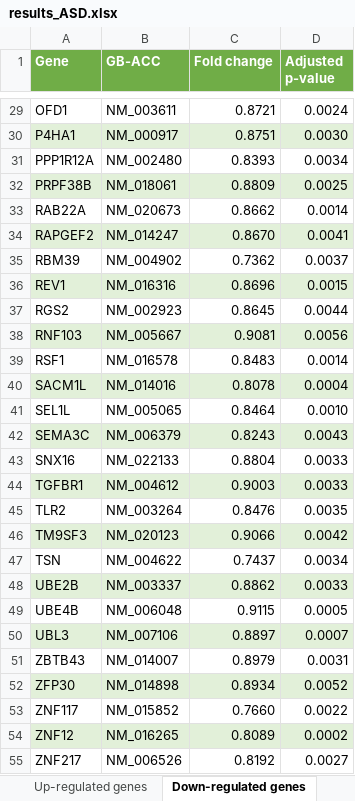
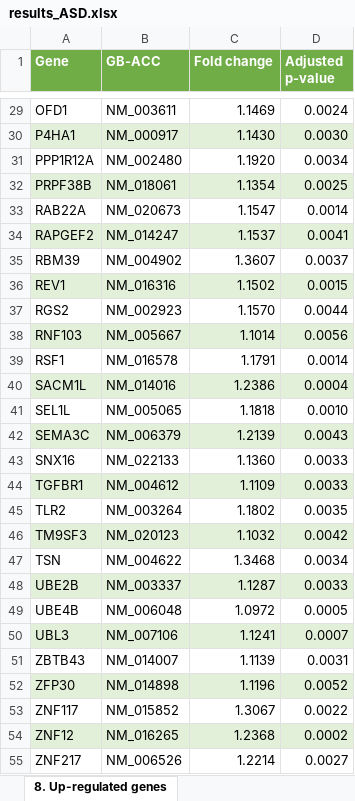
Before and after one commit to bioinformatics-ua/MicroGES, an Excel workbook: results/results_ASD.xlsx, sheet 8. Up-regulated genes, drawn as a sheet; only a part is shown, gaps mark what is left out; values as stored, in another font and other column widths than the file's, no borders; the diff covers the shown part only; the diff names each change by its address in the sheet, - before the commit and + after, or states it on an @@ line.

```diff
--- a/results/results_ASD.xlsx (sheet 8. Up-regulated genes)
+++ b/results/results_ASD.xlsx (sheet 8. Up-regulated genes)
-sheet tab: Down-regulated genes
+sheet tab: 8. Up-regulated genes
-C29 (Fold change): 0.8721
+C29 (Fold change): 1.1469
-C30 (Fold change): 0.8751
+C30 (Fold change): 1.1430
-C31 (Fold change): 0.8393
+C31 (Fold change): 1.1920
-C32 (Fold change): 0.8809
+C32 (Fold change): 1.1354
-C33 (Fold change): 0.8662
+C33 (Fold change): 1.1547
-C34 (Fold change): 0.8670
+C34 (Fold change): 1.1537
-C35 (Fold change): 0.7362
+C35 (Fold change): 1.3607
-C36 (Fold change): 0.8696
+C36 (Fold change): 1.1502
-C37 (Fold change): 0.8645
+C37 (Fold change): 1.1570
-C38 (Fold change): 0.9081
+C38 (Fold change): 1.1014
-C39 (Fold change): 0.8483
+C39 (Fold change): 1.1791
-C40 (Fold change): 0.8078
+C40 (Fold change): 1.2386
-C41 (Fold change): 0.8464
+C41 (Fold change): 1.1818
-C42 (Fold change): 0.8243
+C42 (Fold change): 1.2139
-C43 (Fold change): 0.8804
+C43 (Fold change): 1.1360
-C44 (Fold change): 0.9003
+C44 (Fold change): 1.1109
-C45 (Fold change): 0.8476
+C45 (Fold change): 1.1802
-C46 (Fold change): 0.9066
+C46 (Fold change): 1.1032
-C47 (Fold change): 0.7437
+C47 (Fold change): 1.3468
-C48 (Fold change): 0.8862
+C48 (Fold change): 1.1287
-C49 (Fold change): 0.9115
+C49 (Fold change): 1.0972
-C50 (Fold change): 0.8897
+C50 (Fold change): 1.1241
-C51 (Fold change): 0.8979
+C51 (Fold change): 1.1139
-C52 (Fold change): 0.8934
+C52 (Fold change): 1.1196
-C53 (Fold change): 0.7660
+C53 (Fold change): 1.3067
-C54 (Fold change): 0.8089
+C54 (Fold change): 1.2368
-C55 (Fold change): 0.8192
+C55 (Fold change): 1.2214
```
Also changed, not shown: 34 edited cells elsewhere in this sheet, sheet 5. GSE, sheet 7. Down-regulated genes, other sheet tabs, results/results_HF.xlsx.
